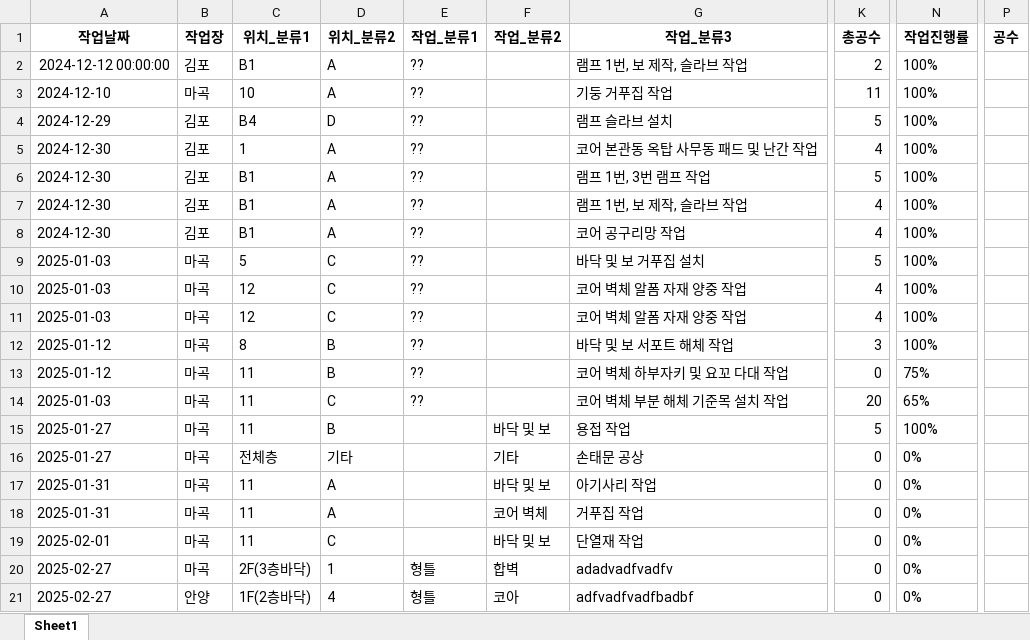
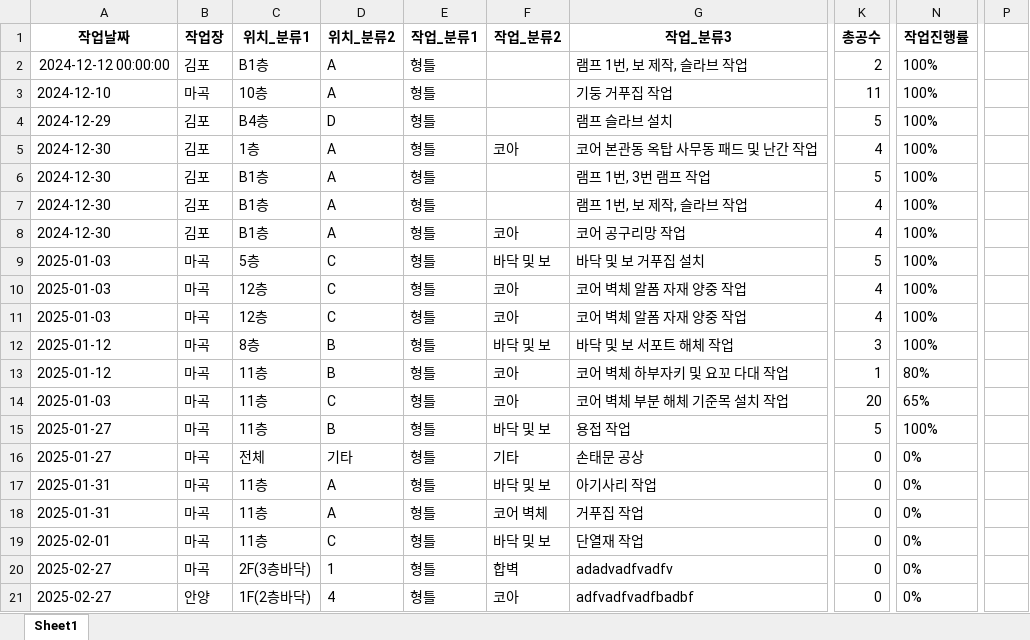
Before and after one commit to abcd00ou/Dong.github.io, an Excel workbook: static/data/작업공수/작업계획.xlsx, sheet Sheet1, drawn as a sheet; only a part is shown, gaps mark what is left out; values as stored, in another font and other column widths than the file's, no borders; the diff names each change by its address in the sheet, - before the commit and + after, or states it on an @@ line.

```diff
--- a/static/data/작업공수/작업계획.xlsx (sheet Sheet1)
+++ b/static/data/작업공수/작업계획.xlsx (sheet Sheet1)
-P1: 공수
+P1: (empty)
-C2 (위치_분류1): B1
+C2 (위치_분류1): B1층
-E2:E14 (작업_분류1): ??
+E2:E14 (작업_분류1): 형틀
-C3 (위치_분류1): 10
+C3 (위치_분류1): 10층
-C4 (위치_분류1): B4
+C4 (위치_분류1): B4층
-C5 (위치_분류1): 1
+C5 (위치_분류1): 1층
-F5 (작업_분류2): (empty)
+F5 (작업_분류2): 코아
-C6:C8 (위치_분류1): B1
+C6:C8 (위치_분류1): B1층
-F8 (작업_분류2): (empty)
+F8 (작업_분류2): 코아
-C9 (위치_분류1): 5
+C9 (위치_분류1): 5층
-F9 (작업_분류2): (empty)
+F9 (작업_분류2): 바닥 및 보
-C10:C11 (위치_분류1): 12
+C10:C11 (위치_분류1): 12층
-F10:F11 (작업_분류2): (empty)
+F10:F11 (작업_분류2): 코아
-C12 (위치_분류1): 8
+C12 (위치_분류1): 8층
-F12 (작업_분류2): (empty)
+F12 (작업_분류2): 바닥 및 보
-C13:C15 (위치_분류1): 11
+C13:C15 (위치_분류1): 11층
-F13:F14 (작업_분류2): (empty)
+F13:F14 (작업_분류2): 코아
-K13 (총공수): 0
+K13 (총공수): 1
-N13 (작업진행률): 75%
+N13 (작업진행률): 80%
-E15:E19 (작업_분류1): (empty)
+E15:E19 (작업_분류1): 형틀
-C16 (위치_분류1): 전체층
+C16 (위치_분류1): 전체
-C17:C19 (위치_분류1): 11
+C17:C19 (위치_분류1): 11층
```
Also changed, not shown: static/data/작업공수/작업입력.xlsx, 6 other files.
